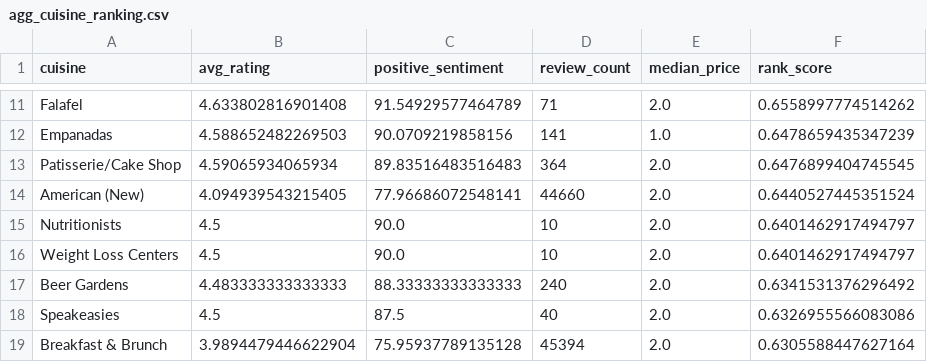
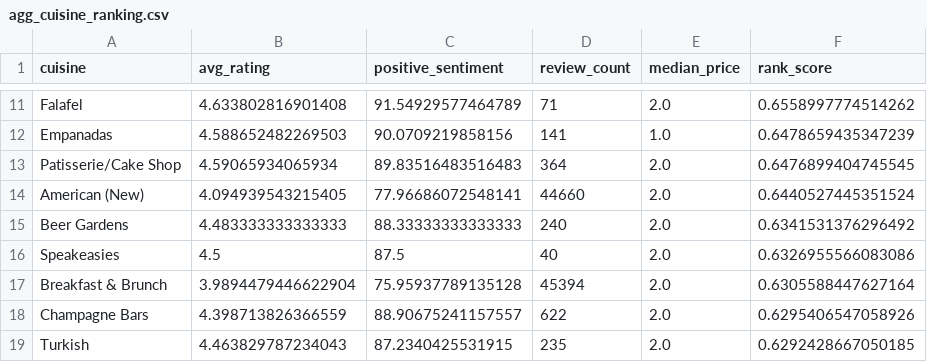
Before and after one commit to rsm-bgoyal/Yelp-Analytics-Dashboard, a CSV file: data/agg_cuisine_ranking.csv, drawn as a sheet; only a part is shown, gaps mark what is left out; the shorter side is filled out with more unchanged rows.

Commit message:
Remove entries for Nutritionists and Weight Loss Centers
Removed 'Nutritionists' and 'Weight Loss Centers' entries from the cuisine ranking data.

```diff
--- a/data/agg_cuisine_ranking.csv
+++ b/data/agg_cuisine_ranking.csv
@@ -14,4 +14,2 @@ Patisserie/Cake Shop,4.59065934065934,89.83516483516483,364,2.0,0.64768994047455
 American (New),4.094939543215405,77.96686072548141,44660,2.0,0.6440527445351524
-Nutritionists,4.5,90.0,10,2.0,0.6401462917494797
-Weight Loss Centers,4.5,90.0,10,2.0,0.6401462917494797
 Beer Gardens,4.483333333333333,88.33333333333333,240,2.0,0.6341531376296492
```
